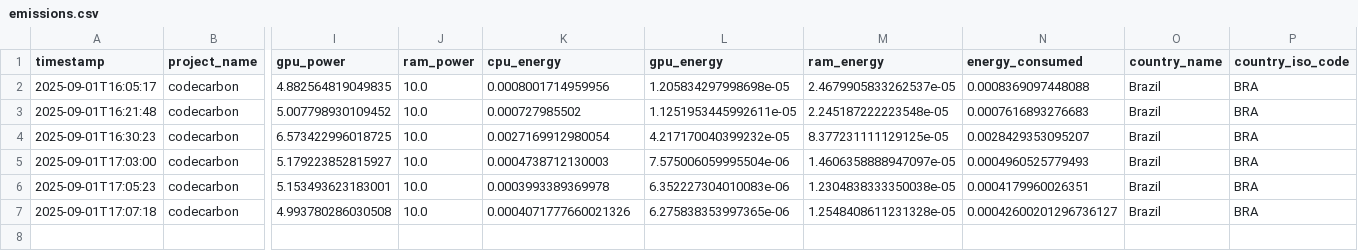
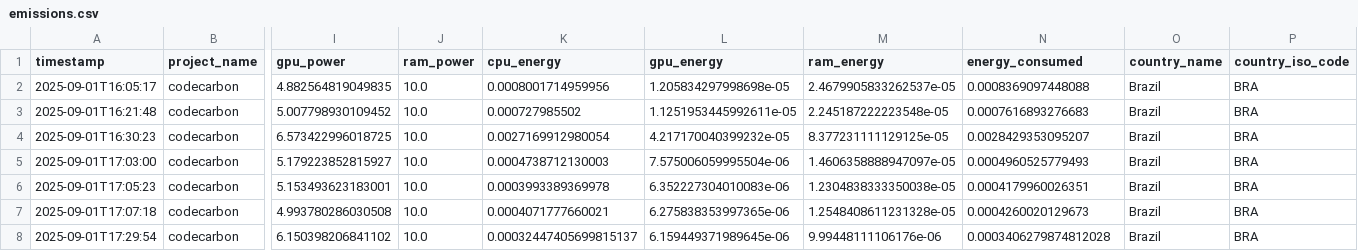
Before and after one commit to livmrqs/DFU_Classification, a CSV file: src/algorithms/emissions.csv, drawn as a sheet; only a part is shown, gaps mark what is left out; rows hold the shown columns only; the diff names each change by its address in the sheet, - before the commit and + after, or states it on an @@ line.

```diff
--- a/src/algorithms/emissions.csv
+++ b/src/algorithms/emissions.csv
-K7 (cpu_energy): 0.0004071777660021326
+K7 (cpu_energy): 0.0004071777660021
-N7 (energy_consumed): 0.00042600201296736127
+N7 (energy_consumed): 0.0004260020129673
+row 8: 2025-09-01T17:29:54 | codecarbon | 6.150398206841102 | 10.0 | 0.00032447405699815137 | 6.159449371989645e-06 | 9.99448111106176e-06 | 0.0003406279874812028 | Brazil | BRA
```
Also changed, not shown: 4 other files.
